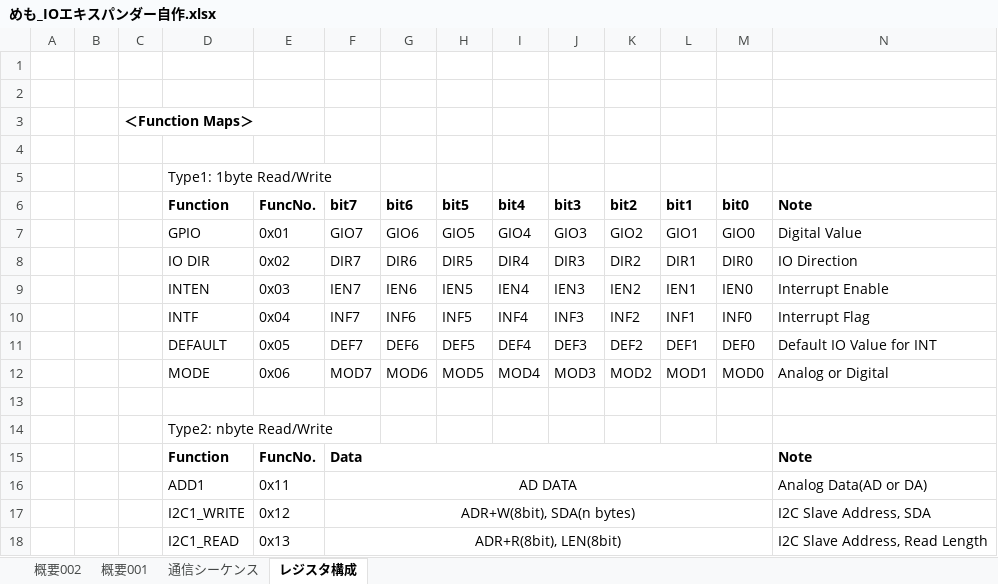
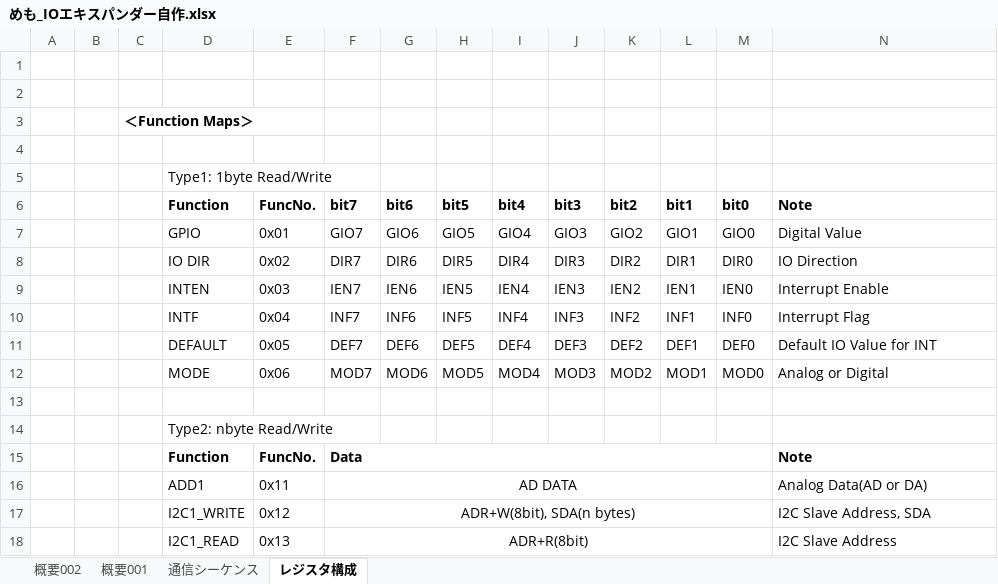
Before and after one commit to bigw00d/arduino-ioexpander-fw, an Excel workbook: doc/めも_IOエキスパンダー自作.xlsx, sheet レジスタ構成, drawn as a sheet; values as stored, in another font and other column widths than the file's, no borders; the diff names each change by its address in the sheet, - before the commit and + after, or states it on an @@ line.

```diff
--- a/doc/めも_IOエキスパンダー自作.xlsx (sheet レジスタ構成)
+++ b/doc/めも_IOエキスパンダー自作.xlsx (sheet レジスタ構成)
-F18: ADR+R(8bit), LEN(8bit)
+F18: ADR+R(8bit)
-N18: I2C Slave Address, Read Length
+N18: I2C Slave Address
```
Also changed, not shown: 2 other files.
